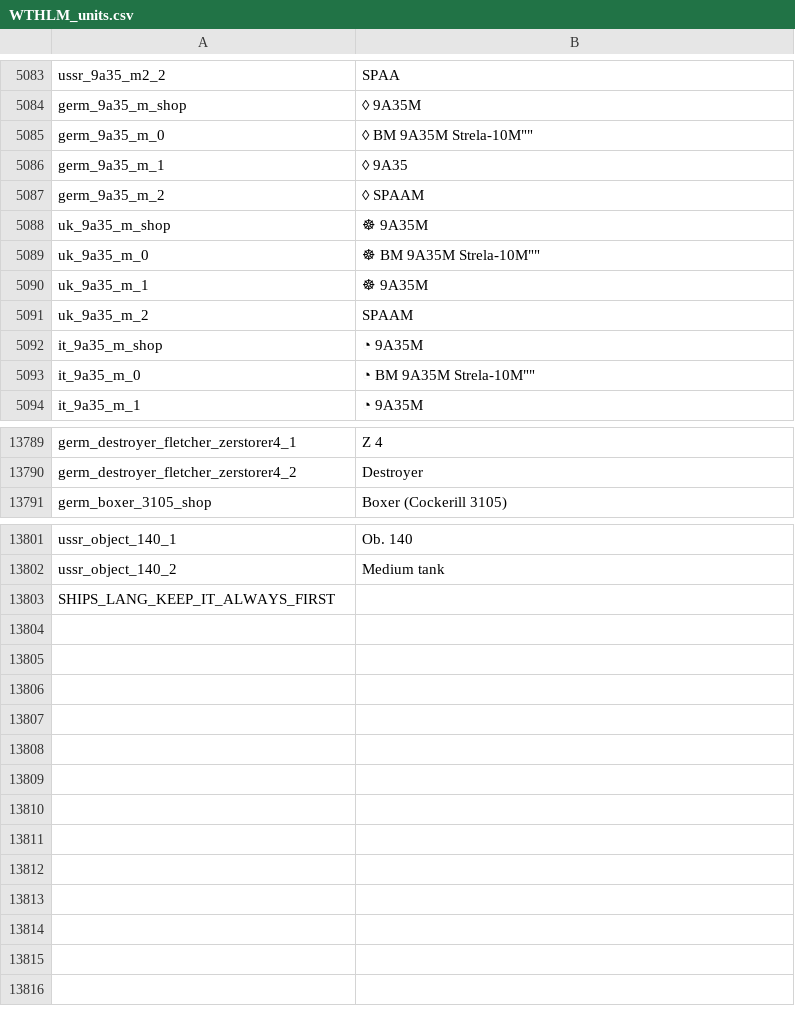
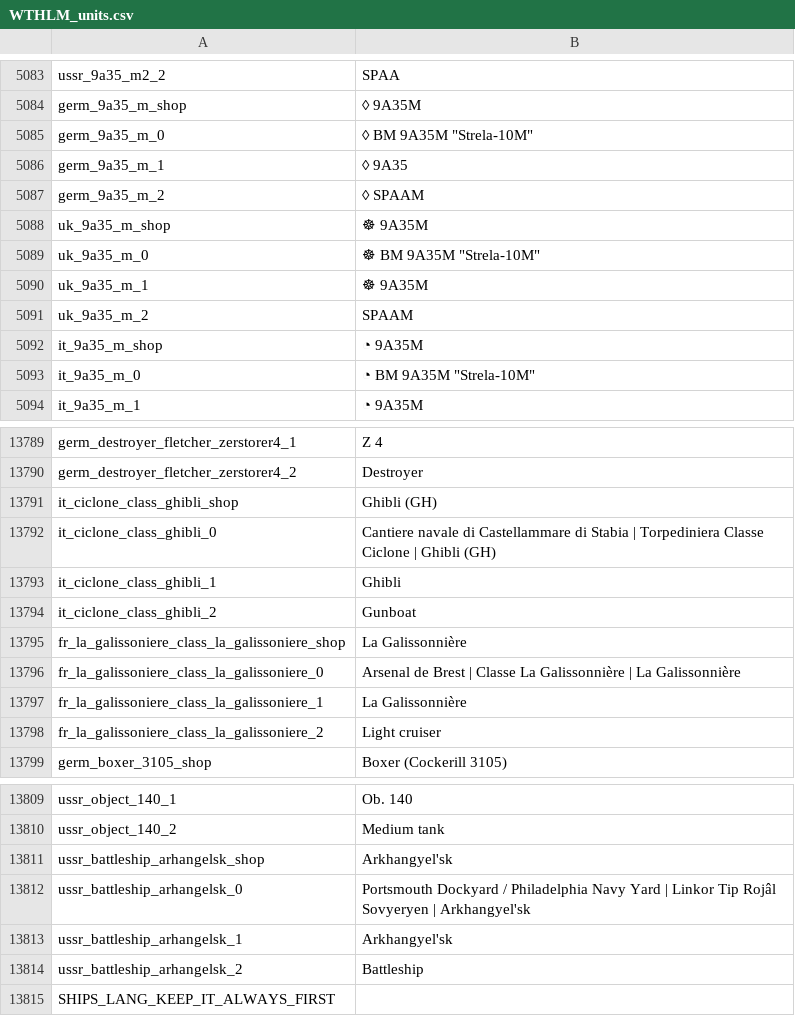
Before and after one commit to Addysaurus/lang_modding, a CSV file: WTHLM_units.csv, drawn as a sheet; only a part is shown, gaps mark what is left out.

```diff
--- a/WTHLM_units.csv
+++ b/WTHLM_units.csv
@@ -5084,3 +5084,3 @@ ussr_9a35_m2_2;SPAA
 germ_9a35_m_shop;◊ 9A35M
-germ_9a35_m_0;"◊ BM 9A35M "Strela-10M""
+germ_9a35_m_0;"◊ BM 9A35M ""Strela-10M"""
 germ_9a35_m_1;◊ 9A35
@@ -5088,3 +5088,3 @@ germ_9a35_m_2;◊ SPAAM
 uk_9a35_m_shop;☸ 9A35M
-uk_9a35_m_0;"☸ BM 9A35M "Strela-10M""
+uk_9a35_m_0;"☸ BM 9A35M ""Strela-10M"""
 uk_9a35_m_1;☸ 9A35M
@@ -5092,3 +5092,3 @@ uk_9a35_m_2;SPAAM
 it_9a35_m_shop;◔ 9A35M
-it_9a35_m_0;"◔ BM 9A35M "Strela-10M""
+it_9a35_m_0;"◔ BM 9A35M ""Strela-10M"""
 it_9a35_m_1;◔ 9A35M
@@ -13790,2 +13790,10 @@ germ_destroyer_fletcher_zerstorer4_1;Z 4
 germ_destroyer_fletcher_zerstorer4_2;Destroyer
+it_ciclone_class_ghibli_shop;Ghibli (GH)
+it_ciclone_class_ghibli_0;Cantiere navale di Castellammare di Stabia | Torpediniera Classe Ciclone | Ghibli (GH)
+it_ciclone_class_ghibli_1;Ghibli
+it_ciclone_class_ghibli_2;Gunboat
+fr_la_galissoniere_class_la_galissoniere_shop;La Galissonnière
+fr_la_galissoniere_class_la_galissoniere_0;Arsenal de Brest | Classe La Galissonnière | La Galissonnière
+fr_la_galissoniere_class_la_galissoniere_1;La Galissonnière
+fr_la_galissoniere_class_la_galissoniere_2;Light cruiser
 germ_boxer_3105_shop;Boxer (Cockerill 3105)
@@ -13802,2 +13810,6 @@ ussr_object_140_1;Ob. 140
 ussr_object_140_2;Medium tank
+ussr_battleship_arhangelsk_shop;Arkhangyel'sk
+ussr_battleship_arhangelsk_0;Portsmouth Dockyard / Philadelphia Navy Yard | Linkor Tip Rojâl Sovyeryen | Arkhangyel'sk
+ussr_battleship_arhangelsk_1;Arkhangyel'sk
+ussr_battleship_arhangelsk_2;Battleship
 SHIPS_LANG_KEEP_IT_ALWAYS_FIRST;
```
Also changed, not shown: WTHLM_version.csv, 1 other file.
